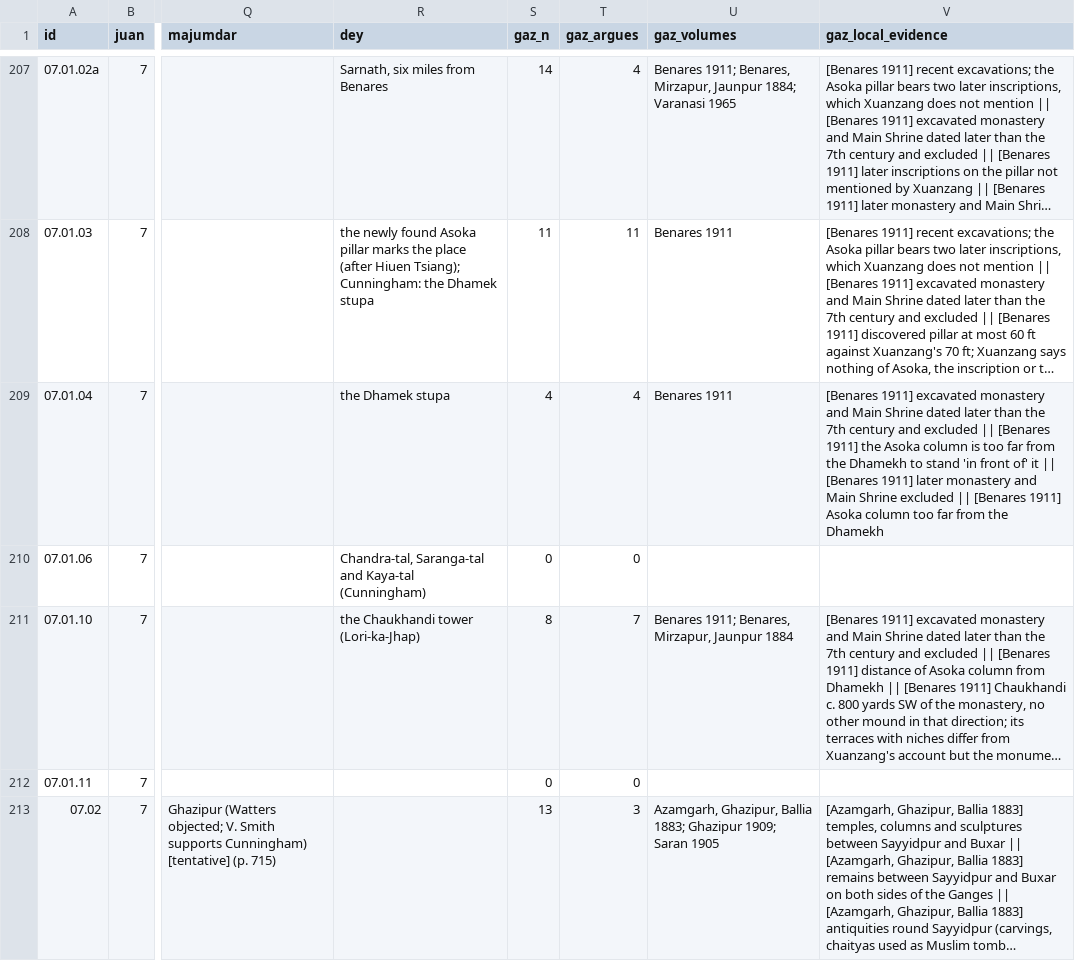
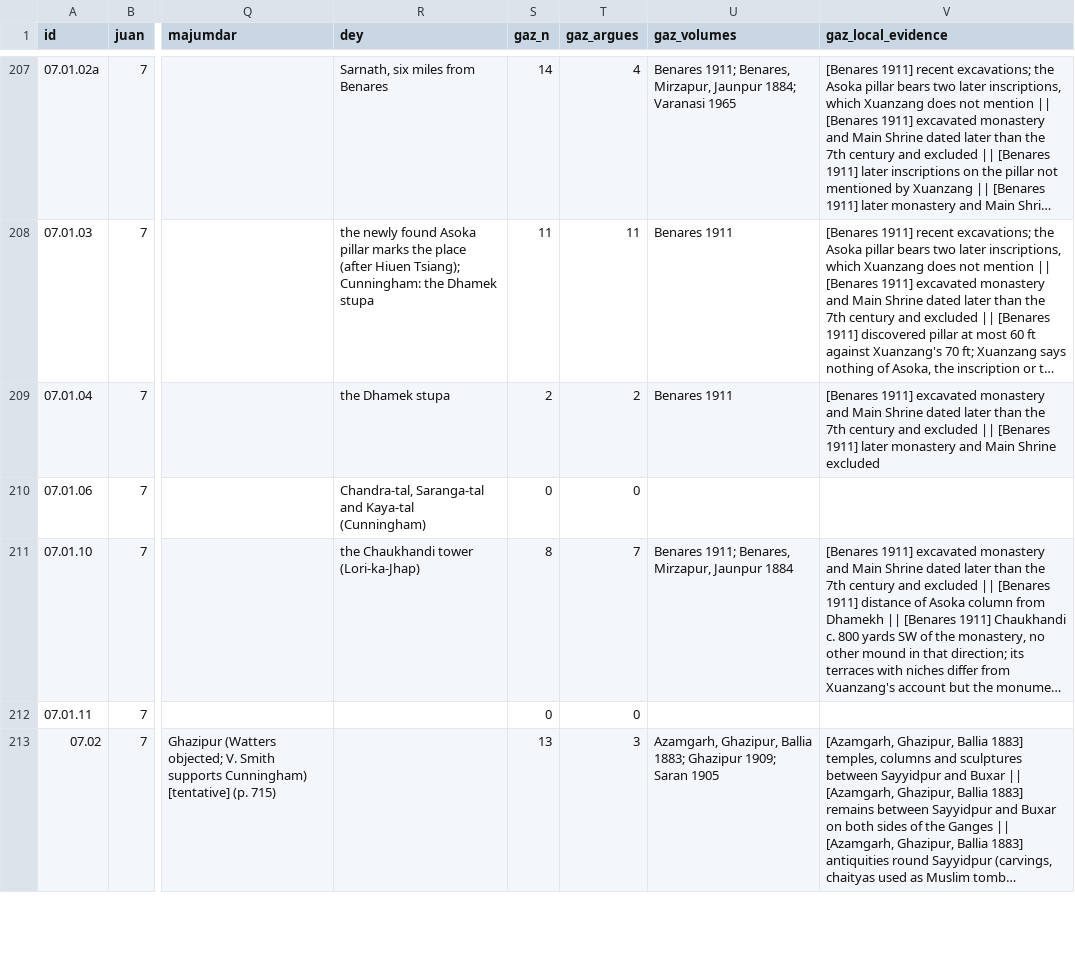
Before and after one commit to kengoharimoto/xuanzang-places, a TSV file: data/places.tsv, drawn as a sheet; only a part is shown, gaps mark what is left out; long unchanged cells end in …; the diff covers the shown part only; the diff names each change by its address in the sheet, - before the commit and + after, or states it on an @@ line.

```diff
--- a/data/places.tsv
+++ b/data/places.tsv
-S209 (gaz_n): 4
+S209 (gaz_n): 2
-T209 (gaz_argues): 4
+T209 (gaz_argues): 2
-V209 (gaz_local_evidence): …[Benares 1911] the Asoka column is too far from the Dhamekh to stand 'in front of' it || [Benares 1911] later monastery and Main Shrine excluded || [Benares 1911] Asoka column too far from the Dhamekh
+V209 (gaz_local_evidence): …[Benares 1911] later monastery and Main Shrine excluded
```
Also changed, not shown: 24 edited cells elsewhere in this file, data/coded/gaz_batch5.tsv, data/coded/gaz_batch7.tsv, 8 other files.
